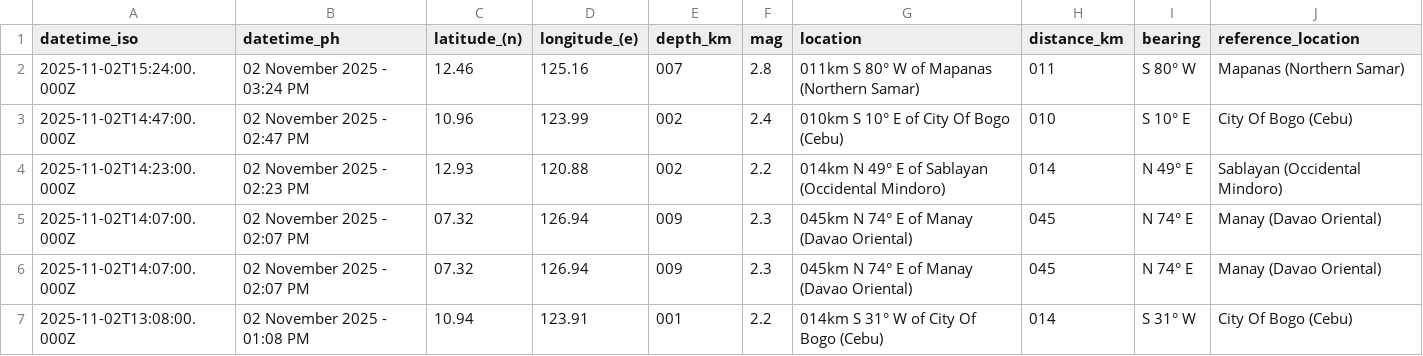
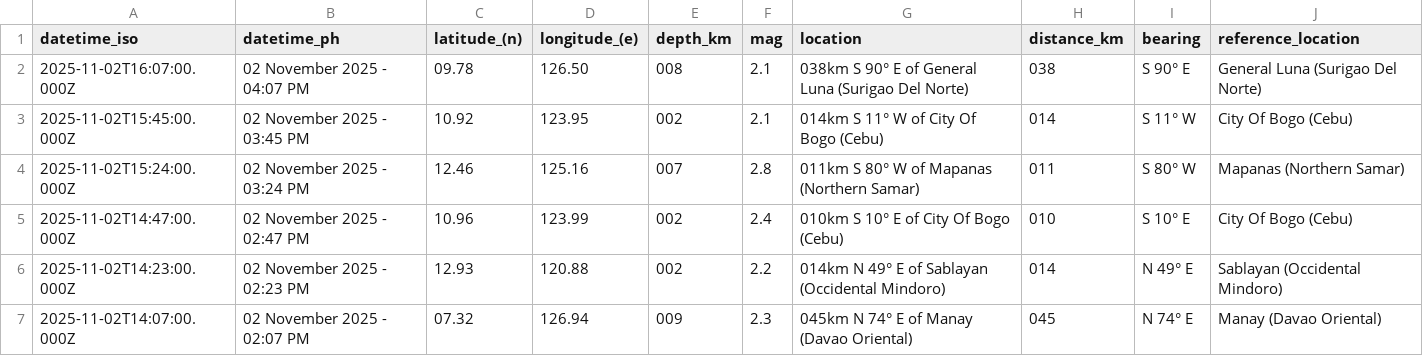
Before and after one commit to chamthesleeptalker/earthquake-tracker, a CSV file: earthquakes.csv, drawn as a sheet; only a part is shown; the shorter side is filled out with more unchanged rows; the diff names each change by its address in the sheet, - before the commit and + after, or states it on an @@ line.

```diff
--- a/earthquakes.csv
+++ b/earthquakes.csv
+row 2: 2025-11-02T16:07:00.000Z | 02 November 2025 - 04:07 PM | 09.78 | 126.50 | 008 | 2.1 | 038km S 90° E of General Luna (Surigao Del Norte) | 038 | S 90° E | General Luna (Surigao Del Norte)
+row 3: 2025-11-02T15:45:00.000Z | 02 November 2025 - 03:45 PM | 10.92 | 123.95 | 002 | 2.1 | 014km S 11° W of City Of Bogo (Cebu) | 014 | S 11° W | City Of Bogo (Cebu)
```
Also changed, not shown: earthquake_summary_stats.csv, earthquakes_past_24_hours.csv, 5 other files.
